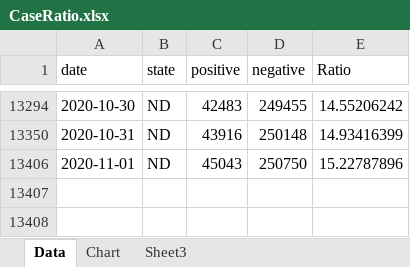
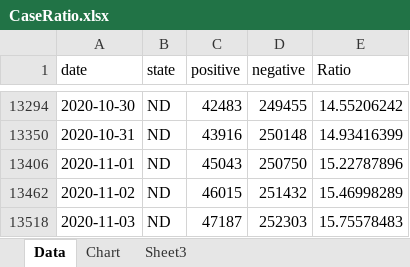
Before and after one commit to mhowe0422/mhowe0422.github.io, an Excel workbook: covid19/data/CaseRatio.xlsx, sheet Data, drawn as a sheet; only a part is shown, gaps mark what is left out; values as stored, in another font and other column widths than the file's, no borders; table styles not drawn; the diff names each change by its address in the sheet, - before the commit and + after, or states it on an @@ line.

```diff
--- a/covid19/data/CaseRatio.xlsx (sheet Data)
+++ b/covid19/data/CaseRatio.xlsx (sheet Data)
+row 13462: 2020-11-02 | ND | 46015 | 251432 | 15.46998289
+row 13518: 2020-11-03 | ND | 47187 | 252303 | 15.75578483
```
Also changed, not shown: hidden cells, charts or pictures, covid19/data/TrendTest.xlsx, covid19/data/USCaseCount.xlsx, 4 other files.
